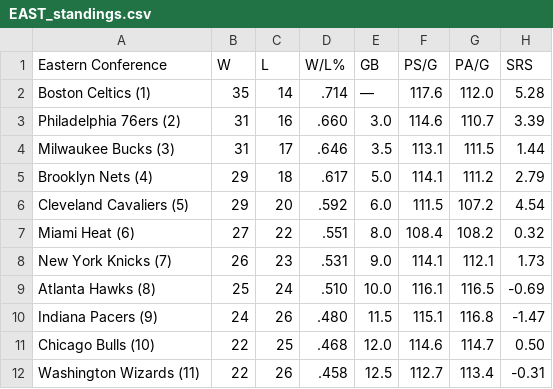
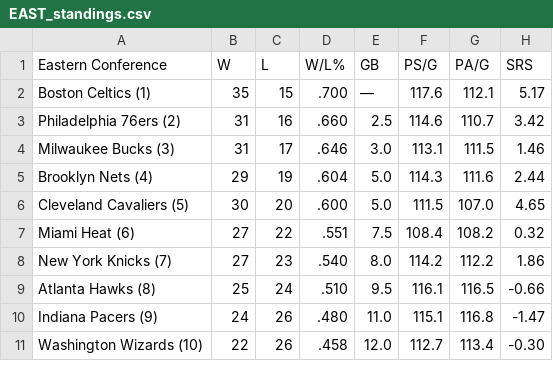
Before and after one commit to caHaber/flat-data-nba-standings, a CSV file: EAST_standings.csv, drawn as a sheet; only a part is shown; the diff covers the shown part only.

Commit message:
Flat: latest data (2023-01-27T16:10:54.332Z) {   "date": "2023-01-27T16:10:54.332Z",   "files": [     {       "name": "EAST_standings.csv",       "deltaBytes": -1,       "source": "https://www.espn.com/nba/standings"     },     {       "name": "NBA_2023.html",       "deltaBytes": -608,       "source": "https://www.espn.com/nba/standings"     },     {       "name": "WEST_standings.csv",       "deltaBytes": 0,       "source": "https://www.espn.com/nba/standings"     }   ] }

```diff
--- a/EAST_standings.csv
+++ b/EAST_standings.csv
@@ -1,12 +1,11 @@
 "Eastern Conference","W","L","W/L%","GB","PS/G","PA/G","SRS"
-"Boston Celtics (1) ","35","14",".714","—","117.6","112.0","5.28"
-"Philadelphia 76ers (2) ","31","16",".660","3.0","114.6","110.7","3.39"
-"Milwaukee Bucks (3) ","31","17",".646","3.5","113.1","111.5","1.44"
-"Brooklyn Nets (4) ","29","18",".617","5.0","114.1","111.2","2.79"
-"Cleveland Cavaliers (5) ","29","20",".592","6.0","111.5","107.2","4.54"
-"Miami Heat (6) ","27","22",".551","8.0","108.4","108.2","0.32"
-"New York Knicks (7) ","26","23",".531","9.0","114.1","112.1","1.73"
-"Atlanta Hawks (8) ","25","24",".510","10.0","116.1","116.5","-0.69"
-"Indiana Pacers (9) ","24","26",".480","11.5","115.1","116.8","-1.47"
-"Chicago Bulls (10) ","22","25",".468","12.0","114.6","114.7","0.50"
-"Washington Wizards (11) ","22","26",".458","12.5","112.7","113.4","-0.31"
+"Boston Celtics (1) ","35","15",".700","—","117.6","112.1","5.17"
+"Philadelphia 76ers (2) ","31","16",".660","2.5","114.6","110.7","3.42"
+"Milwaukee Bucks (3) ","31","17",".646","3.0","113.1","111.5","1.46"
+"Brooklyn Nets (4) ","29","19",".604","5.0","114.3","111.6","2.44"
+"Cleveland Cavaliers (5) ","30","20",".600","5.0","111.5","107.0","4.65"
+"Miami Heat (6) ","27","22",".551","7.5","108.4","108.2","0.32"
+"New York Knicks (7) ","27","23",".540","8.0","114.2","112.2","1.86"
+"Atlanta Hawks (8) ","25","24",".510","9.5","116.1","116.5","-0.66"
+"Indiana Pacers (9) ","24","26",".480","11.0","115.1","116.8","-1.47"
+"Washington Wizards (10) ","22","26",".458","12.0","112.7","113.4","-0.30"
```
Also changed, not shown: 1 added row and 14 edited cells elsewhere in this file, WEST_standings.csv, 1 other file.
